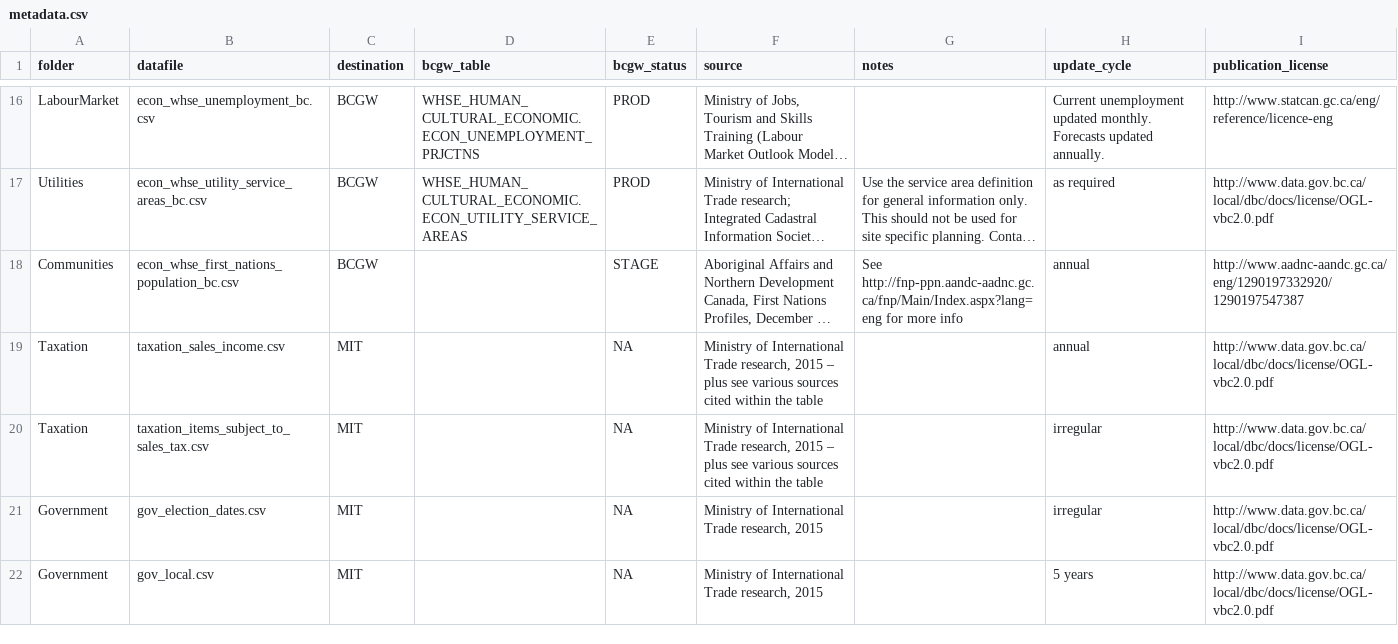
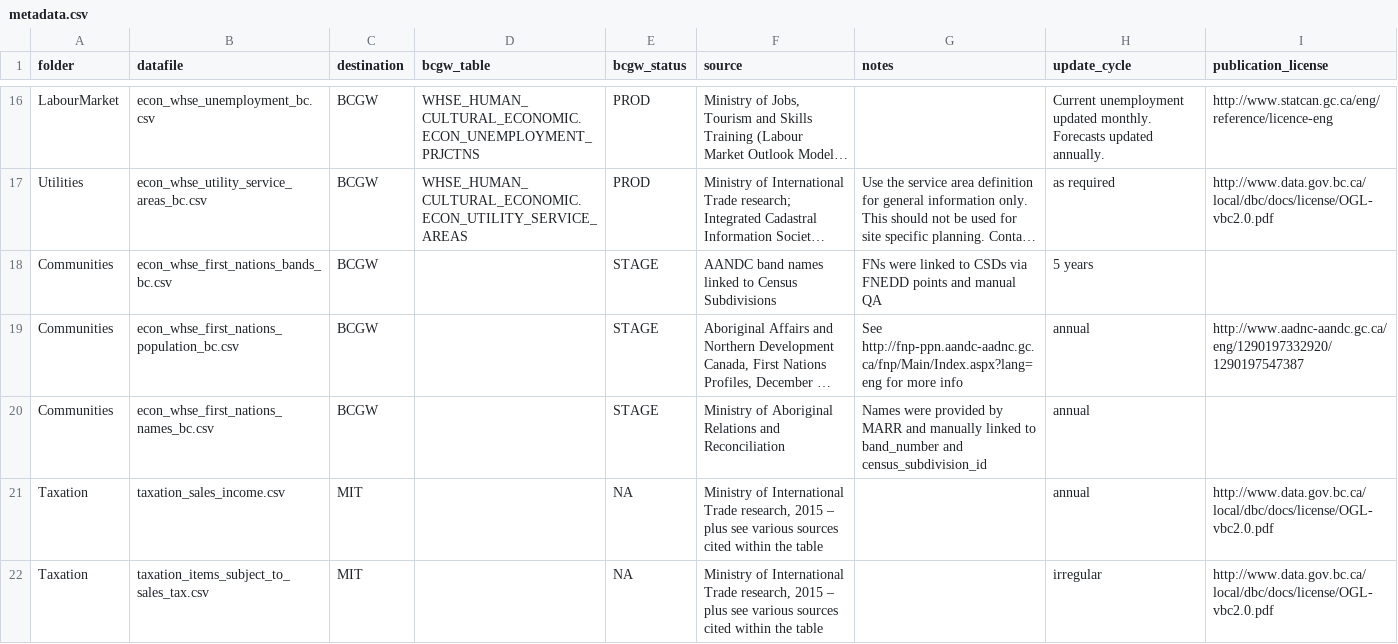
Before and after one commit to smnorris/mit_onetool_data, a CSV file: metadata.csv, drawn as a sheet; only a part is shown, gaps mark what is left out; the shorter side is filled out with more unchanged rows; long unchanged cells end in …; the diff names each change by its address in the sheet, - before the commit and + after, or states it on an @@ line.

Commit message:
updated metadata and descriptions for FN data now that there are 3 files

```diff
--- a/metadata.csv
+++ b/metadata.csv
+row 18: Communities | econ_whse_first_nations_bands_bc.csv | BCGW |  | STAGE | AANDC band names linked to Census Subdivisions | FNs were linked to CSDs via FNEDD points and manual QA | 5 years
+row 20: Communities | econ_whse_first_nations_names_bc.csv | BCGW |  | STAGE | Ministry of Aboriginal Relations and Reconciliation | Names were provided by MARR and manually linked to band_number and census_subdivision_id | annual
```
Also changed, not shown: 1 other file.
